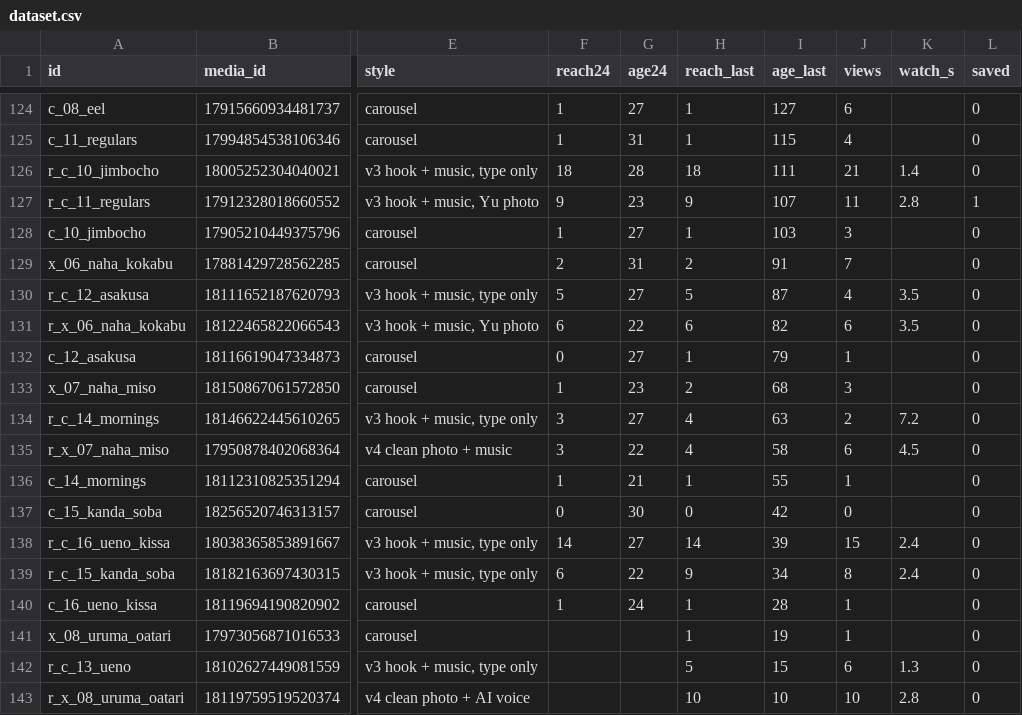
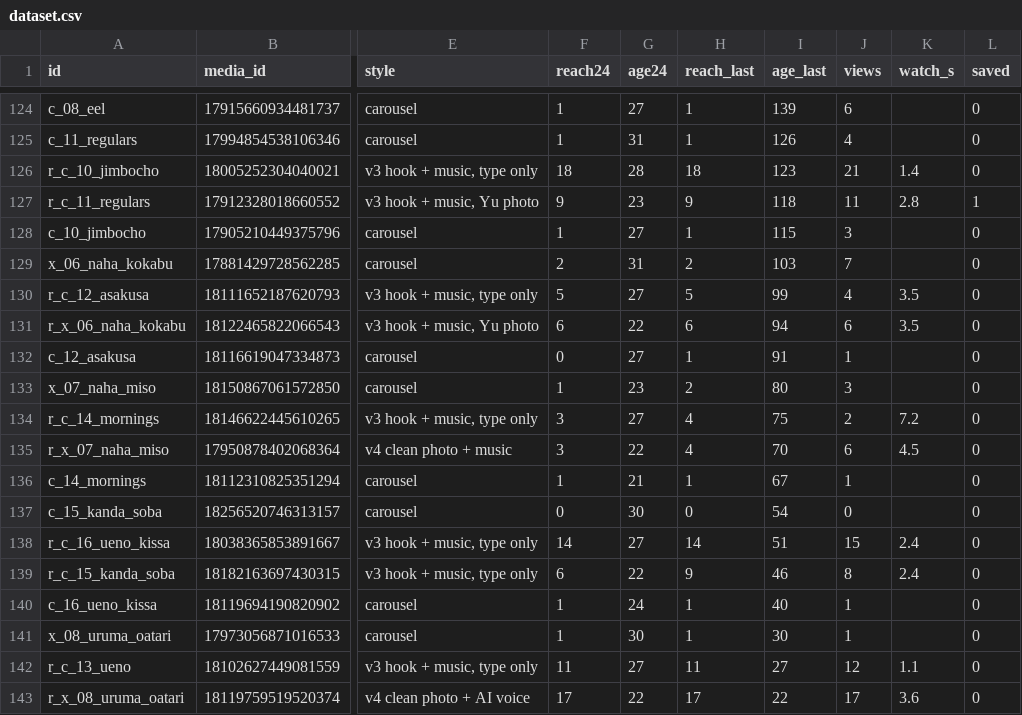
Before and after one commit to YuOnozawa/koru-tokyo-reels, a CSV file: docs/pdca/dataset.csv, drawn as a sheet; only a part is shown, gaps mark what is left out; the diff covers the shown part only; the diff names each change by its address in the sheet, - before the commit and + after, or states it on an @@ line.

```diff
--- a/docs/pdca/dataset.csv
+++ b/docs/pdca/dataset.csv
-I124 (age_last): 127
+I124 (age_last): 139
-I125 (age_last): 115
+I125 (age_last): 126
-I126 (age_last): 111
+I126 (age_last): 123
-I127 (age_last): 107
+I127 (age_last): 118
-I128 (age_last): 103
+I128 (age_last): 115
-I129 (age_last): 91
+I129 (age_last): 103
-I130 (age_last): 87
+I130 (age_last): 99
-I131 (age_last): 82
+I131 (age_last): 94
-I132 (age_last): 79
+I132 (age_last): 91
-I133 (age_last): 68
+I133 (age_last): 80
-I134 (age_last): 63
+I134 (age_last): 75
-I135 (age_last): 58
+I135 (age_last): 70
-I136 (age_last): 55
+I136 (age_last): 67
-I137 (age_last): 42
+I137 (age_last): 54
-I138 (age_last): 39
+I138 (age_last): 51
-I139 (age_last): 34
+I139 (age_last): 46
-I140 (age_last): 28
+I140 (age_last): 40
-F141 (reach24): (empty)
+F141 (reach24): 1
-G141 (age24): (empty)
+G141 (age24): 30
-I141 (age_last): 19
+I141 (age_last): 30
-F142 (reach24): (empty)
+F142 (reach24): 11
-G142 (age24): (empty)
+G142 (age24): 27
-H142 (reach_last): 5
+H142 (reach_last): 11
-I142 (age_last): 15
+I142 (age_last): 27
-J142 (views): 6
+J142 (views): 12
-K142 (watch_s): 1.3
+K142 (watch_s): 1.1
-F143 (reach24): (empty)
+F143 (reach24): 17
-G143 (age24): (empty)
+G143 (age24): 22
-H143 (reach_last): 10
+H143 (reach_last): 17
-I143 (age_last): 10
+I143 (age_last): 22
-J143 (views): 10
+J143 (views): 17
-K143 (watch_s): 2.8
+K143 (watch_s): 3.6
```
Also changed, not shown: 2 added rows and 33 edited cells elsewhere in this file, 5 other files.
